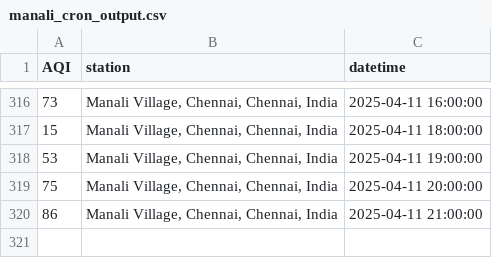
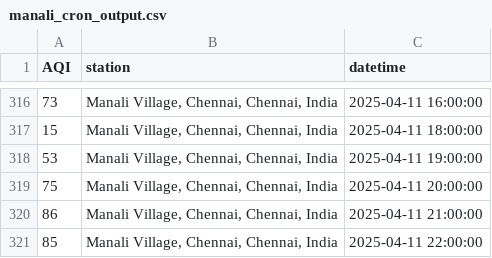
Before and after one commit to KrishnenduMR/ChennaiAir, a CSV file: data/cron_job_data/manali_cron_output.csv, drawn as a sheet; only a part is shown, gaps mark what is left out; the diff names each change by its address in the sheet, - before the commit and + after, or states it on an @@ line.

```diff
--- a/data/cron_job_data/manali_cron_output.csv
+++ b/data/cron_job_data/manali_cron_output.csv
+row 321: 85 | Manali Village, Chennai, Chennai, India | 2025-04-11 22:00:00
```
Also changed, not shown: static/data/alandur_cron_output.csv, 1 other file.
